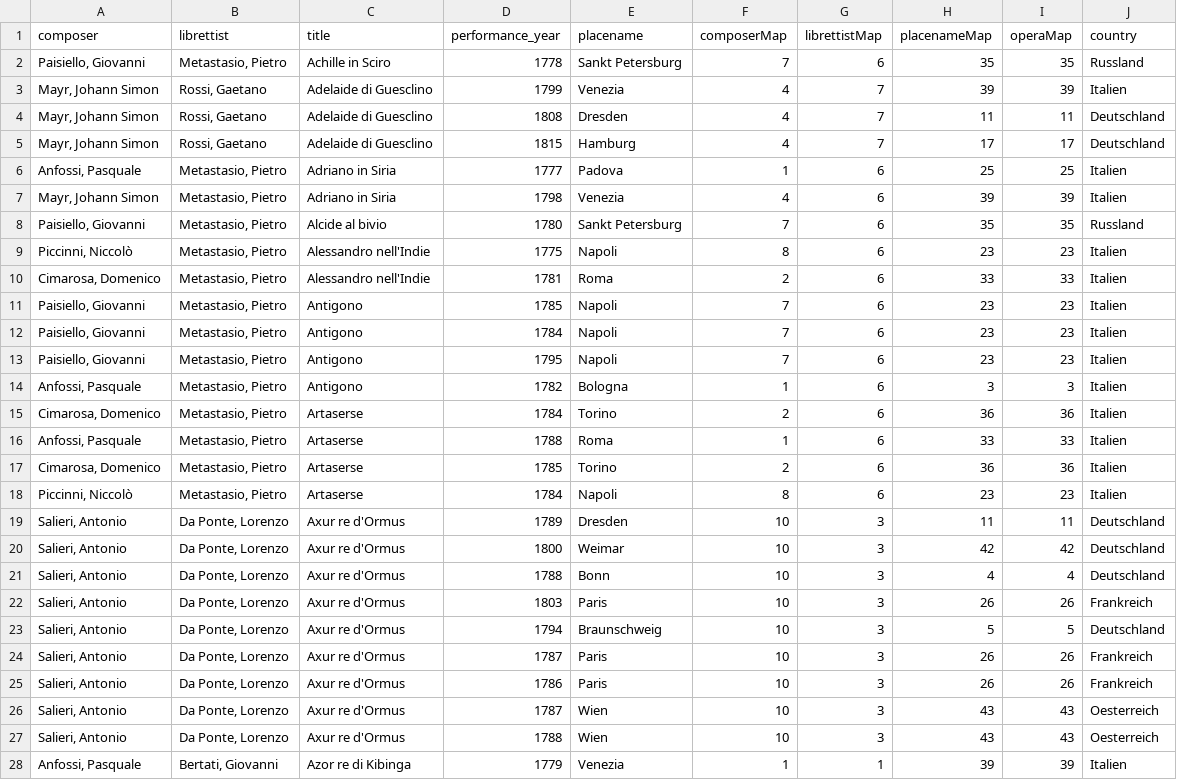
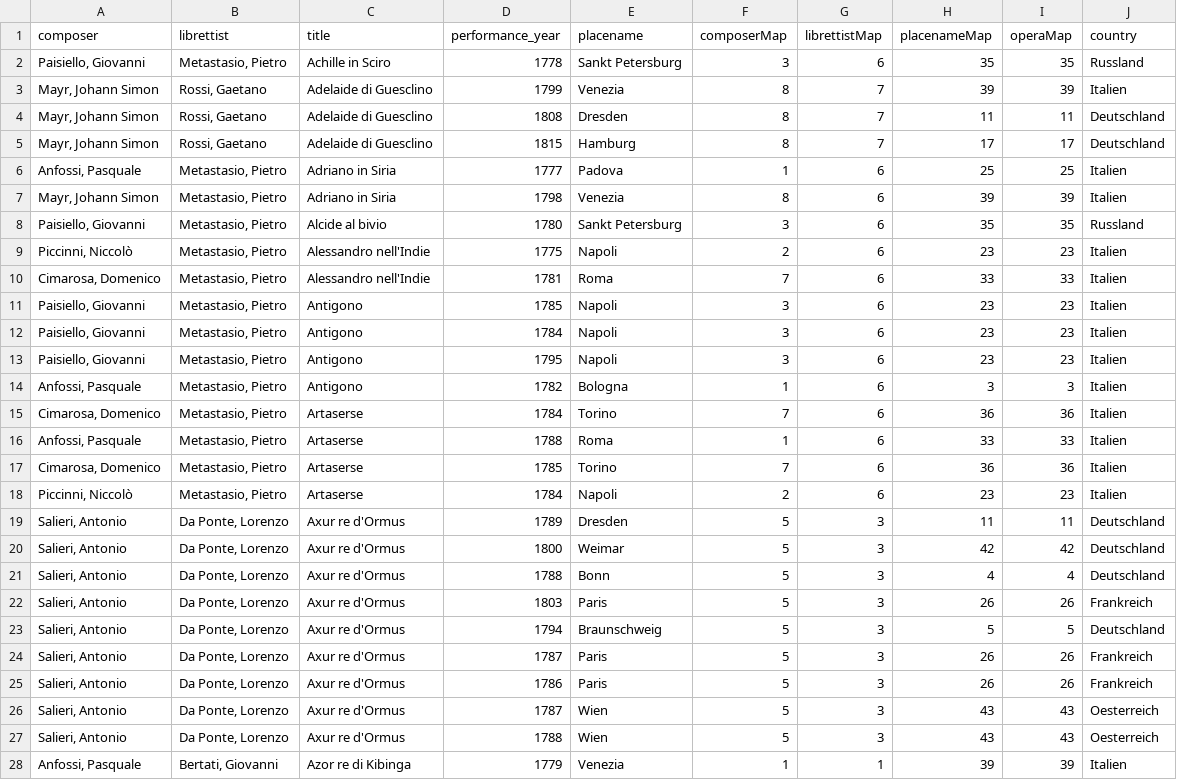
Before and after one commit to jmeyer24/Partitura-d-Opera, a CSV file: data/opera_data.csv, drawn as a sheet; only a part is shown; the diff covers the shown part only.

Commit message:
Add option bools in .js for grandStaff, staveBeginning and inverseColor; update README, update preprocessing to fit desired composer order

```diff
--- a/data/opera_data.csv
+++ b/data/opera_data.csv
@@ -1,28 +1,28 @@
 "composer","librettist","title","performance_year","placename","composerMap","librettistMap","placenameMap","operaMap","country"
-"Paisiello, Giovanni","Metastasio, Pietro","Achille in Sciro",1778,"Sankt Petersburg",7,6,35,35,"Russland"
-"Mayr, Johann Simon","Rossi, Gaetano","Adelaide di Guesclino",1799,"Venezia",4,7,39,39,"Italien"
-"Mayr, Johann Simon","Rossi, Gaetano","Adelaide di Guesclino",1808,"Dresden",4,7,11,11,"Deutschland"
-"Mayr, Johann Simon","Rossi, Gaetano","Adelaide di Guesclino",1815,"Hamburg",4,7,17,17,"Deutschland"
+"Paisiello, Giovanni","Metastasio, Pietro","Achille in Sciro",1778,"Sankt Petersburg",3,6,35,35,"Russland"
+"Mayr, Johann Simon","Rossi, Gaetano","Adelaide di Guesclino",1799,"Venezia",8,7,39,39,"Italien"
+"Mayr, Johann Simon","Rossi, Gaetano","Adelaide di Guesclino",1808,"Dresden",8,7,11,11,"Deutschland"
+"Mayr, Johann Simon","Rossi, Gaetano","Adelaide di Guesclino",1815,"Hamburg",8,7,17,17,"Deutschland"
 "Anfossi, Pasquale","Metastasio, Pietro","Adriano in Siria",1777,"Padova",1,6,25,25,"Italien"
-"Mayr, Johann Simon","Metastasio, Pietro","Adriano in Siria",1798,"Venezia",4,6,39,39,"Italien"
-"Paisiello, Giovanni","Metastasio, Pietro","Alcide al bivio",1780,"Sankt Petersburg",7,6,35,35,"Russland"
-"Piccinni, Niccolò","Metastasio, Pietro","Alessandro nell'Indie",1775,"Napoli",8,6,23,23,"Italien"
-"Cimarosa, Domenico","Metastasio, Pietro","Alessandro nell'Indie",1781,"Roma",2,6,33,33,"Italien"
-"Paisiello, Giovanni","Metastasio, Pietro","Antigono",1785,"Napoli",7,6,23,23,"Italien"
-"Paisiello, Giovanni","Metastasio, Pietro","Antigono",1784,"Napoli",7,6,23,23,"Italien"
-"Paisiello, Giovanni","Metastasio, Pietro","Antigono",1795,"Napoli",7,6,23,23,"Italien"
+"Mayr, Johann Simon","Metastasio, Pietro","Adriano in Siria",1798,"Venezia",8,6,39,39,"Italien"
+"Paisiello, Giovanni","Metastasio, Pietro","Alcide al bivio",1780,"Sankt Petersburg",3,6,35,35,"Russland"
+"Piccinni, Niccolò","Metastasio, Pietro","Alessandro nell'Indie",1775,"Napoli",2,6,23,23,"Italien"
+"Cimarosa, Domenico","Metastasio, Pietro","Alessandro nell'Indie",1781,"Roma",7,6,33,33,"Italien"
+"Paisiello, Giovanni","Metastasio, Pietro","Antigono",1785,"Napoli",3,6,23,23,"Italien"
+"Paisiello, Giovanni","Metastasio, Pietro","Antigono",1784,"Napoli",3,6,23,23,"Italien"
+"Paisiello, Giovanni","Metastasio, Pietro","Antigono",1795,"Napoli",3,6,23,23,"Italien"
 "Anfossi, Pasquale","Metastasio, Pietro","Antigono",1782,"Bologna",1,6,3,3,"Italien"
-"Cimarosa, Domenico","Metastasio, Pietro","Artaserse",1784,"Torino",2,6,36,36,"Italien"
+"Cimarosa, Domenico","Metastasio, Pietro","Artaserse",1784,"Torino",7,6,36,36,"Italien"
 "Anfossi, Pasquale","Metastasio, Pietro","Artaserse",1788,"Roma",1,6,33,33,"Italien"
-"Cimarosa, Domenico","Metastasio, Pietro","Artaserse",1785,"Torino",2,6,36,36,"Italien"
-"Piccinni, Niccolò","Metastasio, Pietro","Artaserse",1784,"Napoli",8,6,23,23,"Italien"
-"Salieri, Antonio","Da Ponte, Lorenzo","Axur re d'Ormus",1789,"Dresden",10,3,11,11,"Deutschland"
-"Salieri, Antonio","Da Ponte, Lorenzo","Axur re d'Ormus",1800,"Weimar",10,3,42,42,"Deutschland"
-"Salieri, Antonio","Da Ponte, Lorenzo","Axur re d'Ormus",1788,"Bonn",10,3,4,4,"Deutschland"
-"Salieri, Antonio","Da Ponte, Lorenzo","Axur re d'Ormus",1803,"Paris",10,3,26,26,"Frankreich"
-"Salieri, Antonio","Da Ponte, Lorenzo","Axur re d'Ormus",1794,"Braunschweig",10,3,5,5,"Deutschland"
-"Salieri, Antonio","Da Ponte, Lorenzo","Axur re d'Ormus",1787,"Paris",10,3,26,26,"Frankreich"
-"Salieri, Antonio","Da Ponte, Lorenzo","Axur re d'Ormus",1786,"Paris",10,3,26,26,"Frankreich"
-"Salieri, Antonio","Da Ponte, Lorenzo","Axur re d'Ormus",1787,"Wien",10,3,43,43,"Oesterreich"
-"Salieri, Antonio","Da Ponte, Lorenzo","Axur re d'Ormus",1788,"Wien",10,3,43,43,"Oesterreich"
+"Cimarosa, Domenico","Metastasio, Pietro","Artaserse",1785,"Torino",7,6,36,36,"Italien"
+"Piccinni, Niccolò","Metastasio, Pietro","Artaserse",1784,"Napoli",2,6,23,23,"Italien"
+"Salieri, Antonio","Da Ponte, Lorenzo","Axur re d'Ormus",1789,"Dresden",5,3,11,11,"Deutschland"
+"Salieri, Antonio","Da Ponte, Lorenzo","Axur re d'Ormus",1800,"Weimar",5,3,42,42,"Deutschland"
+"Salieri, Antonio","Da Ponte, Lorenzo","Axur re d'Ormus",1788,"Bonn",5,3,4,4,"Deutschland"
+"Salieri, Antonio","Da Ponte, Lorenzo","Axur re d'Ormus",1803,"Paris",5,3,26,26,"Frankreich"
+"Salieri, Antonio","Da Ponte, Lorenzo","Axur re d'Ormus",1794,"Braunschweig",5,3,5,5,"Deutschland"
+"Salieri, Antonio","Da Ponte, Lorenzo","Axur re d'Ormus",1787,"Paris",5,3,26,26,"Frankreich"
+"Salieri, Antonio","Da Ponte, Lorenzo","Axur re d'Ormus",1786,"Paris",5,3,26,26,"Frankreich"
+"Salieri, Antonio","Da Ponte, Lorenzo","Axur re d'Ormus",1787,"Wien",5,3,43,43,"Oesterreich"
+"Salieri, Antonio","Da Ponte, Lorenzo","Axur re d'Ormus",1788,"Wien",5,3,43,43,"Oesterreich"
 "Anfossi, Pasquale","Bertati, Giovanni","Azor re di Kibinga",1779,"Venezia",1,1,39,39,"Italien"
```
Also changed, not shown: 151 edited cells elsewhere in this file, 5 other files.
